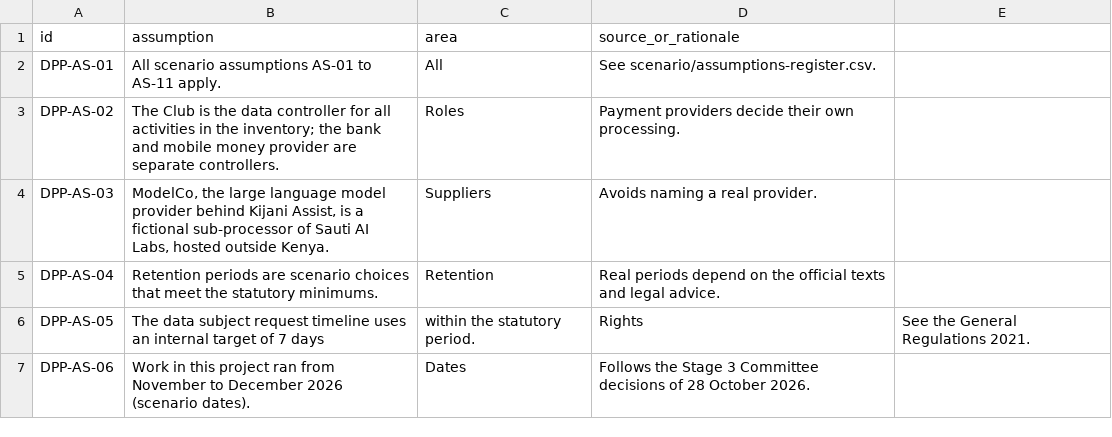
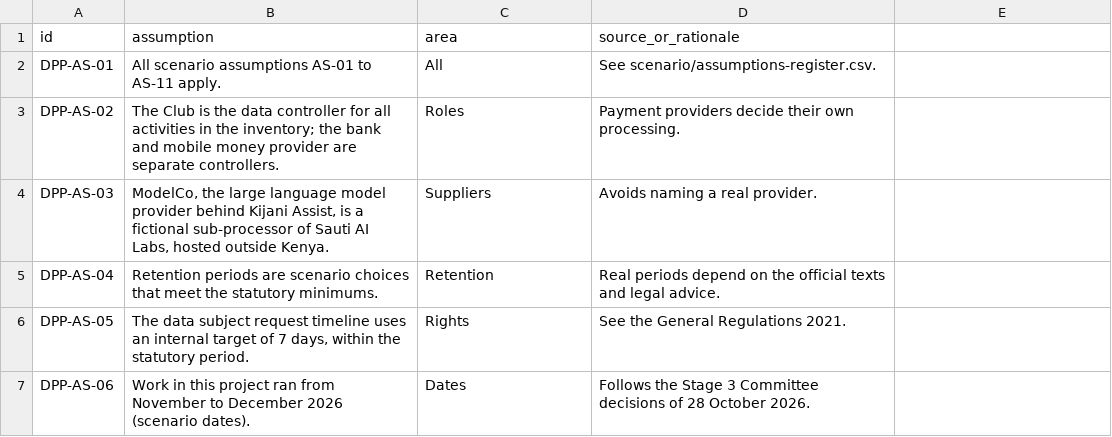
Before and after one commit to HollaAB/ai-governance-portfolio, a CSV file: data-protection-privacy-assurance/01-project-charter/assumptions-register.csv, drawn as a sheet.

```diff
--- a/data-protection-privacy-assurance/01-project-charter/assumptions-register.csv
+++ b/data-protection-privacy-assurance/01-project-charter/assumptions-register.csv
@@ -5,3 +5,3 @@ DPP-AS-03,"ModelCo, the large language model provider behind Kijani Assist, is a
 DPP-AS-04,Retention periods are scenario choices that meet the statutory minimums.,Retention,Real periods depend on the official texts and legal advice.
-DPP-AS-05,The data subject request timeline uses an internal target of 7 days, within the statutory period.,Rights,See the General Regulations 2021.
+DPP-AS-05,"The data subject request timeline uses an internal target of 7 days, within the statutory period.",Rights,See the General Regulations 2021.
 DPP-AS-06,Work in this project ran from November to December 2026 (scenario dates).,Dates,Follows the Stage 3 Committee decisions of 28 October 2026.
```
Also changed, not shown: security-risk-incident-management/04-access-review/phishing-simulation-results.csv, security-risk-incident-management/09-reporting/kpi-definitions.csv, 3 other files.
